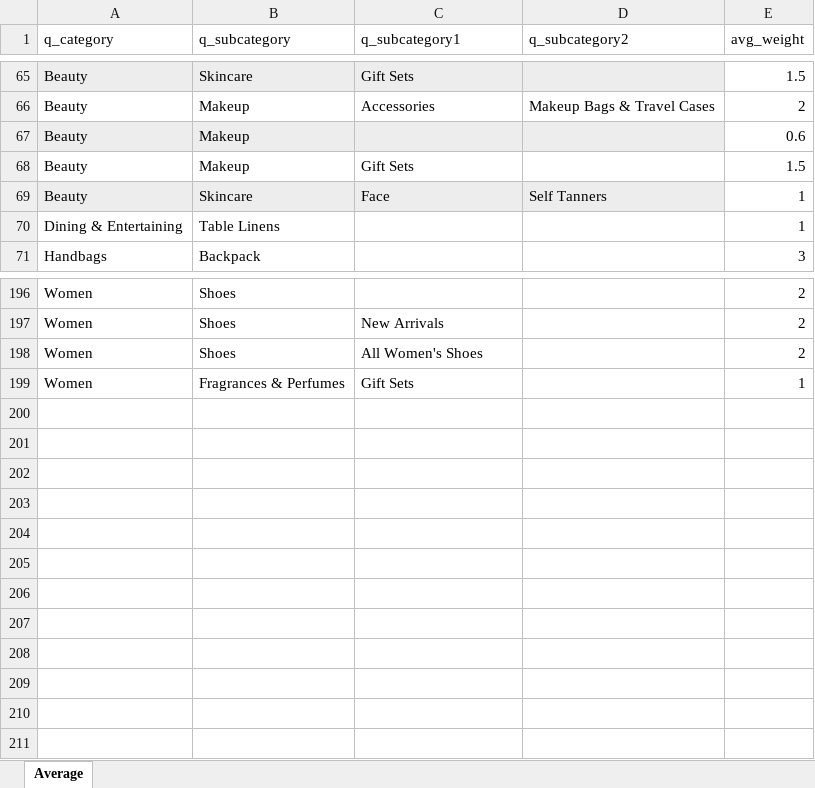
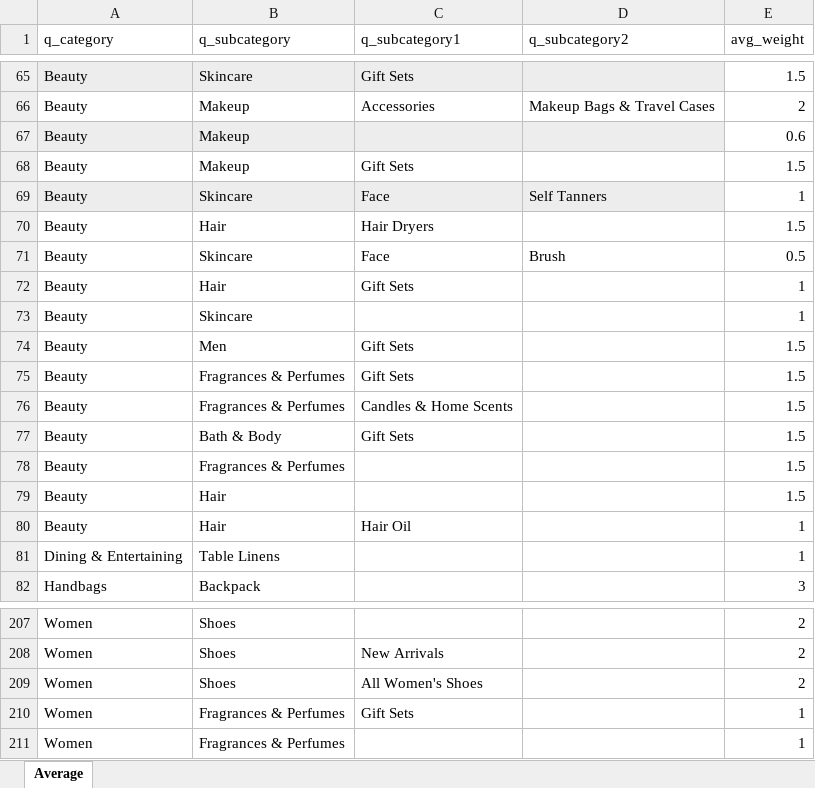
Before and after one commit to Viveckh/QareceWebCrawler, an Excel workbook: product_scraper/product_scraper/reference_data/profit_margin_mapping.xlsx, sheet Average, drawn as a sheet; only a part is shown, gaps mark what is left out; values as stored, in another font and other column widths than the file's, no borders; table styles not drawn; the diff names each change by its address in the sheet, - before the commit and + after, or states it on an @@ line.

Commit message:
Mappings for new sephora categories done

```diff
--- a/product_scraper/product_scraper/reference_data/profit_margin_mapping.xlsx (sheet Average)
+++ b/product_scraper/product_scraper/reference_data/profit_margin_mapping.xlsx (sheet Average)
+row 70: Beauty | Hair | Hair Dryers |  | 1.5
+row 71: Beauty | Skincare | Face | Brush | 0.5
+row 72: Beauty | Hair | Gift Sets |  | 1
+row 73: Beauty | Skincare |  |  | 1
+row 74: Beauty | Men | Gift Sets |  | 1.5
+row 75: Beauty | Fragrances & Perfumes | Gift Sets |  | 1.5
+row 76: Beauty | Fragrances & Perfumes | Candles & Home Scents |  | 1.5
+row 77: Beauty | Bath & Body | Gift Sets |  | 1.5
+row 78: Beauty | Fragrances & Perfumes |  |  | 1.5
+row 79: Beauty | Hair |  |  | 1.5
+row 80: Beauty | Hair | Hair Oil |  | 1
+row 211: Women | Fragrances & Perfumes |  |  | 1
```
Also changed, not shown: 1 other file.
